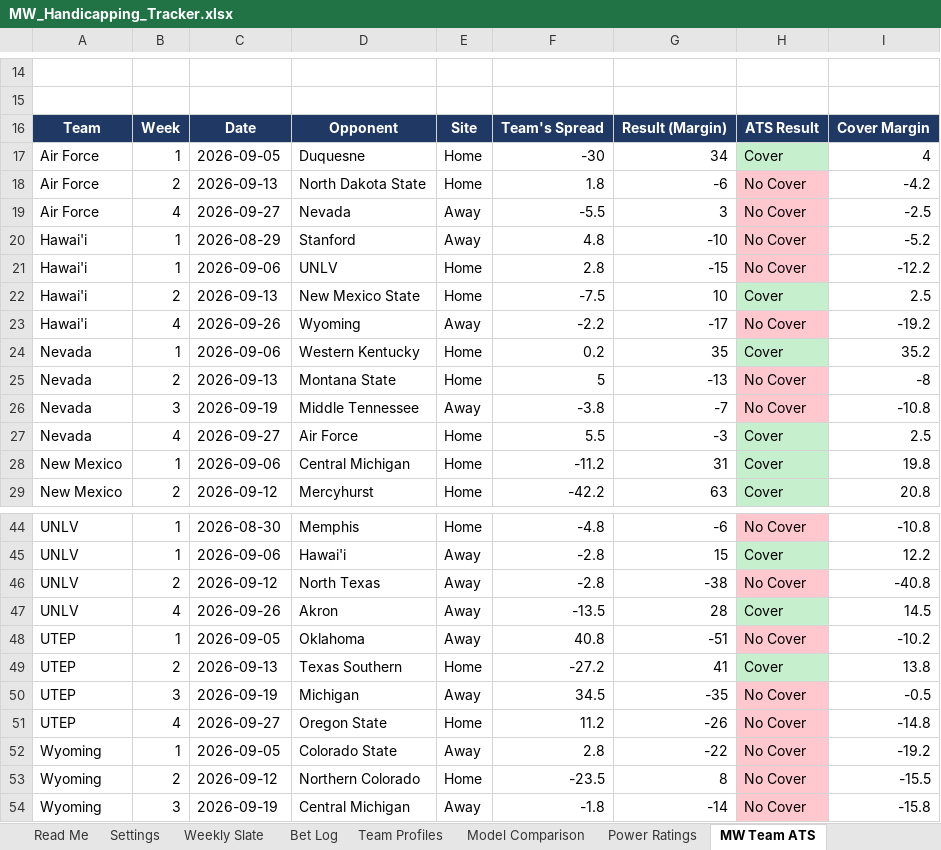
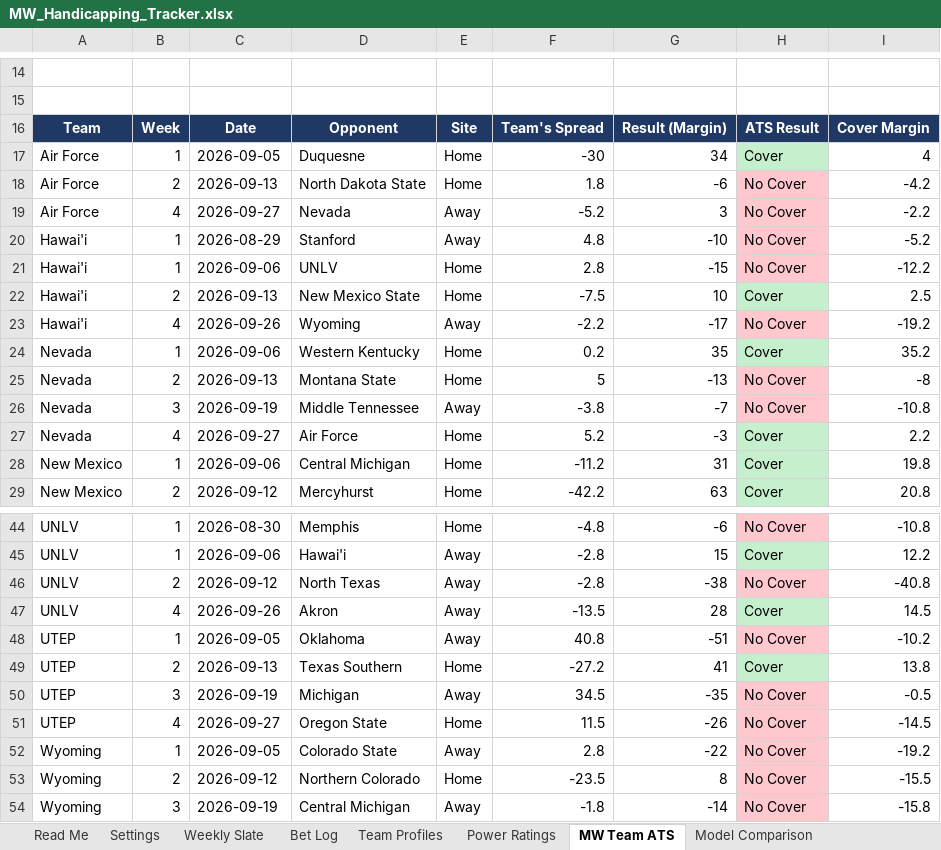
Before and after one commit to colea223/mdubcapping, an Excel workbook: excel/MW_Handicapping_Tracker.xlsx, sheet MW Team ATS, drawn as a sheet; only a part is shown, gaps mark what is left out; values as stored, in another font and other column widths than the file's, no borders; the diff names each change by its address in the sheet, - before the commit and + after, or states it on an @@ line.

```diff
--- a/excel/MW_Handicapping_Tracker.xlsx (sheet MW Team ATS)
+++ b/excel/MW_Handicapping_Tracker.xlsx (sheet MW Team ATS)
@@ sheet tab order changed: Read Me | Settings | Weekly Slate | Bet Log | Team Profiles | Power Ratings | MW Team ATS | Model Comparison @@
-F19: -5.5
+F19: -5.2
-I19: -2.5
+I19: -2.2
-F27: 5.5
+F27: 5.2
-I27: 2.5
+I27: 2.2
-F51: 11.2
+F51: 11.5
-I51: -14.8
+I51: -14.5
```
Also changed, not shown: sheet Model Comparison, sheet Power Ratings, sheet Team Profiles, sheet Weekly Slate, 35 other files.
